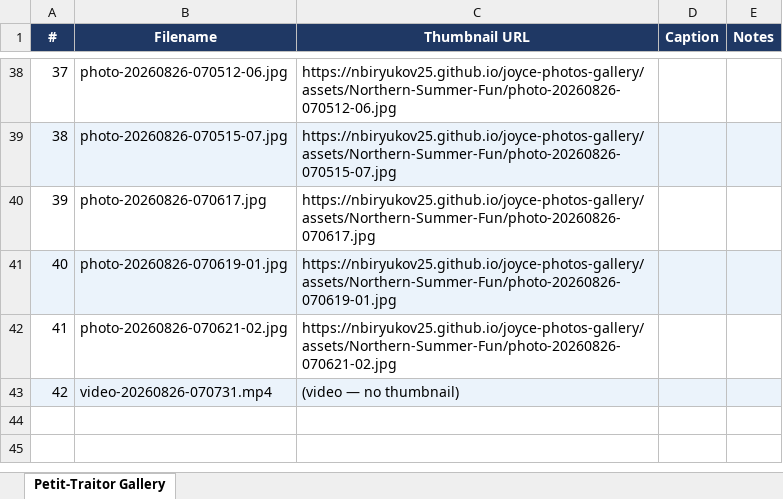
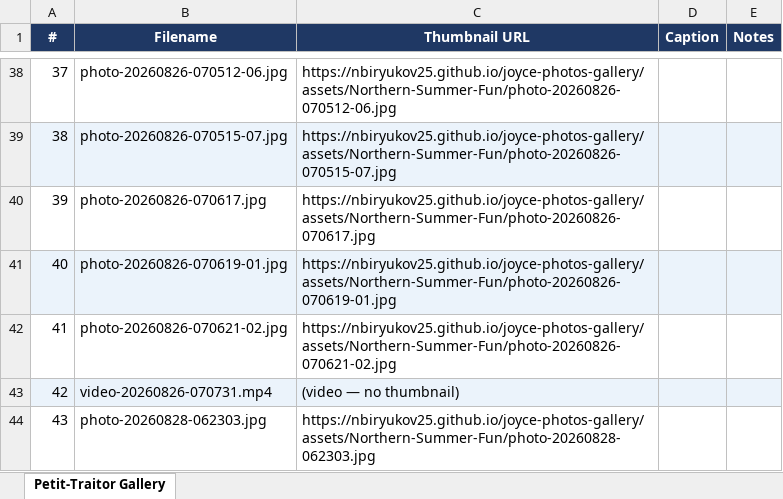
Before and after one commit to NBiryukov25/joyce-photos-gallery, an Excel workbook: petit-traitor-gallery.xlsx, sheet Petit-Traitor Gallery, drawn as a sheet; only a part is shown, gaps mark what is left out; values as stored, in another font and other column widths than the file's, no borders; the diff names each change by its address in the sheet, - before the commit and + after, or states it on an @@ line.

```diff
--- a/petit-traitor-gallery.xlsx (sheet Petit-Traitor Gallery)
+++ b/petit-traitor-gallery.xlsx (sheet Petit-Traitor Gallery)
+row 44: 43 | photo-20260828-062303.jpg | https://nbiryukov25.github.io/joyce-photos-gallery/assets/Northern-Summer-Fun/photo-20260828-062303.jpg
```
